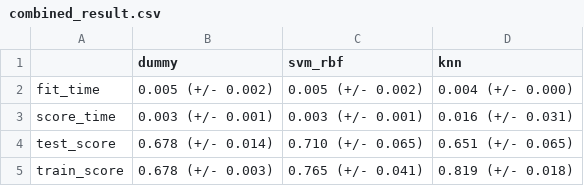
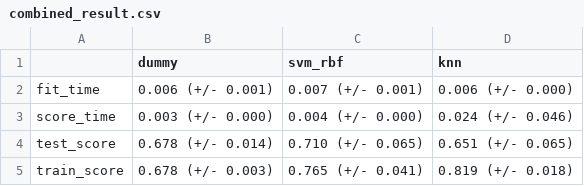
Before and after one commit to rsokolsnyder/washrooms-in-vancouver-parks, a CSV file: results/tables/combined_result.csv, drawn as a sheet.

```diff
--- a/results/tables/combined_result.csv
+++ b/results/tables/combined_result.csv
@@ -1,4 +1,4 @@
 ,dummy,svm_rbf,knn
-fit_time,0.005 (+/- 0.002),0.005 (+/- 0.002),0.004 (+/- 0.000)
-score_time,0.003 (+/- 0.001),0.003 (+/- 0.001),0.016 (+/- 0.031)
+fit_time,0.006 (+/- 0.001),0.007 (+/- 0.001),0.006 (+/- 0.000)
+score_time,0.003 (+/- 0.000),0.004 (+/- 0.000),0.024 (+/- 0.046)
 test_score,0.678 (+/- 0.014),0.710 (+/- 0.065),0.651 (+/- 0.065)
```
Also changed, not shown: 11 other files.
